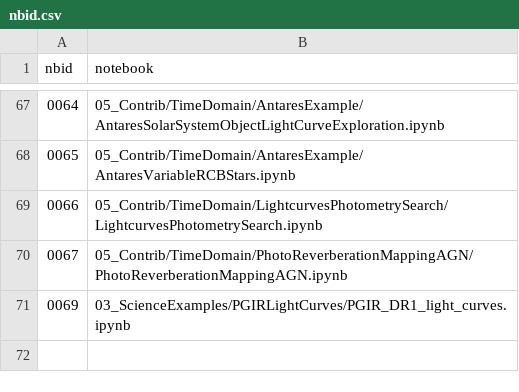
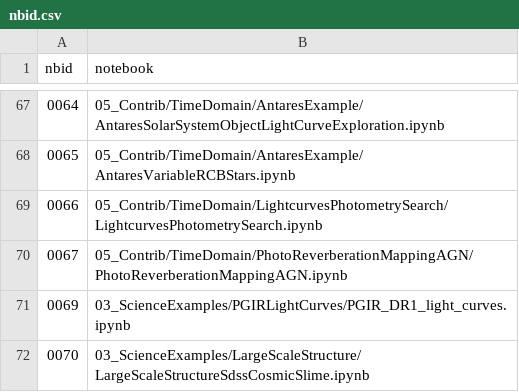
Before and after one commit to astro-datalab/notebooks-latest, a CSV file: nbid.csv, drawn as a sheet; only a part is shown, gaps mark what is left out; the diff names each change by its address in the sheet, - before the commit and + after, or states it on an @@ line.

```diff
--- a/nbid.csv
+++ b/nbid.csv
+row 72: 0070 | 03_ScienceExamples/LargeScaleStructure/LargeScaleStructureSdssCosmicSlime.ipynb
```
Also changed, not shown: 1 other file.
